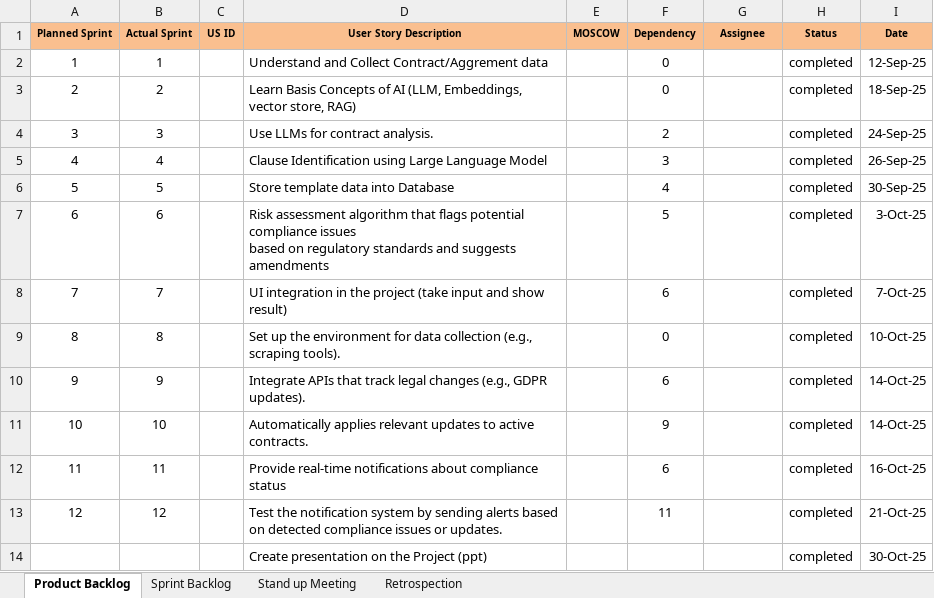
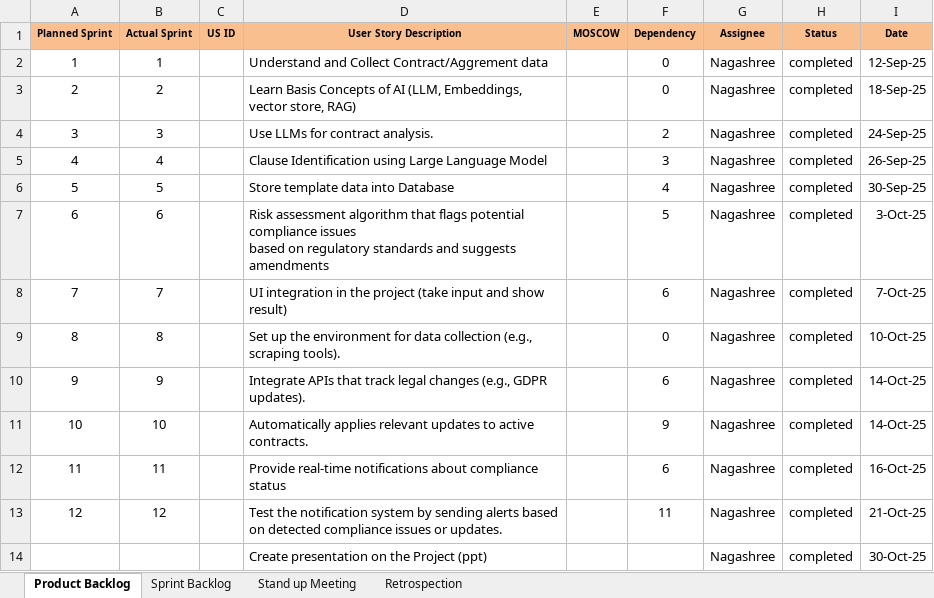
Before and after one commit to Nagashreemn07/AI-Powered-Regulatory-Compliance-Checker-for-Contracts, an Excel workbook: Agile_Template_v0.1.xlsx, sheet Product Backlog, drawn as a sheet; values as stored, in another font and other column widths than the file's, no borders; the diff names each change by its address in the sheet, - before the commit and + after, or states it on an @@ line.

Commit message:
Added again agile

```diff
--- a/Agile_Template_v0.1.xlsx (sheet Product Backlog)
+++ b/Agile_Template_v0.1.xlsx (sheet Product Backlog)
-G2:G14 (Assignee): (empty)
+G2:G14 (Assignee): Nagashree
```
